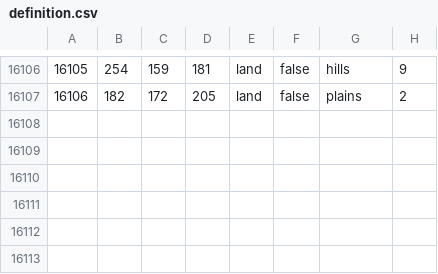
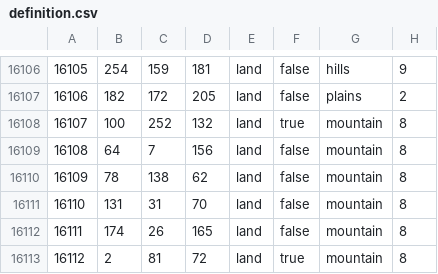
Before and after one commit to FascistThanos/TheLastBastion, a CSV file: map/definition.csv, drawn as a sheet; only a part is shown, gaps mark what is left out.

```diff
--- a/map/definition.csv
+++ b/map/definition.csv
@@ -16107 +16107,7 @@
 16106;182;172;205;land;false;plains;2
+16107;100;252;132;land;true;mountain;8
+16108;64;7;156;land;false;mountain;8
+16109;78;138;62;land;false;mountain;8
+16110;131;31;70;land;false;mountain;8
+16111;174;26;165;land;false;mountain;8
+16112;2;81;72;land;true;mountain;8
```
Also changed, not shown: 23 other files.
